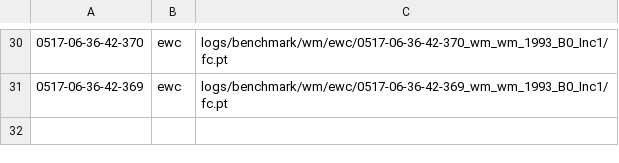
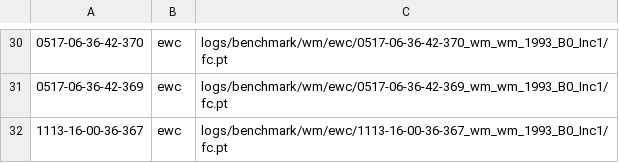
Before and after one commit to raymondw2/wm_cil_survey, a CSV file: results/fc_weights/benchmark/wm_1993_wm_B0_Inc1.csv, drawn as a sheet; only a part is shown, gaps mark what is left out; the diff names each change by its address in the sheet, - before the commit and + after, or states it on an @@ line.

```diff
--- a/results/fc_weights/benchmark/wm_1993_wm_B0_Inc1.csv
+++ b/results/fc_weights/benchmark/wm_1993_wm_B0_Inc1.csv
+row 32: 1113-16-00-36-367 | ewc | logs/benchmark/wm/ewc/1113-16-00-36-367_wm_wm_1993_B0_Inc1/fc.pt
```
Also changed, not shown: results/benchmark/cnn_top1/wm_1993_wm_B0_Inc1.csv, results/times/benchmark/wm_1993_wm_B0_Inc1.csv, 3 other files.
